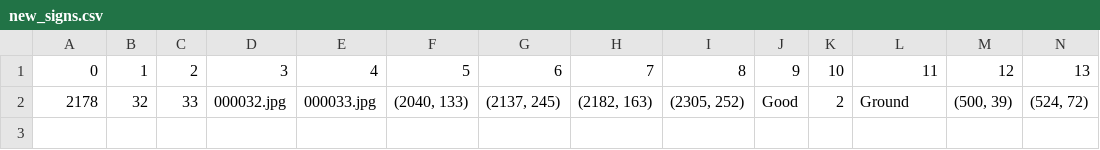
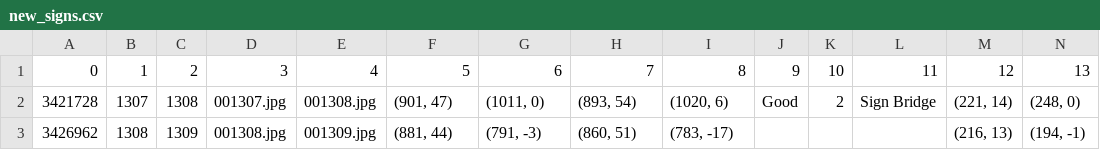
Before and after one commit to siddu1998/new-sign-predictor, a CSV file: New Sign Capture/Code/new_signs.csv, drawn as a sheet; only a part is shown; removed rows and columns are numbered as before the commit, all else as after; rows hold the shown columns only; the diff names each change by its address in the sheet, - before the commit and + after, or states it on an @@ line.

```diff
--- a/New Sign Capture/Code/new_signs.csv
+++ b/New Sign Capture/Code/new_signs.csv
-row 2: 2178 | 32 | 33 | 000032.jpg | 000033.jpg | (2040, 133) | (2137, 245) | (2182, 163) | (2305, 252) | Good | 2 | Ground | (500, 39) | (524, 72)
+row 2: 3421728 | 1307 | 1308 | 001307.jpg | 001308.jpg | (901, 47) | (1011, 0) | (893, 54) | (1020, 6) | Good | 2 | Sign Bridge | (221, 14) | (248, 0)
+row 3: 3426962 | 1308 | 1309 | 001308.jpg | 001309.jpg | (881, 44) | (791, -3) | (860, 51) | (783, -17) |  |  |  | (216, 13) | (194, -1)
```
Also changed, not shown: 1 other file.
